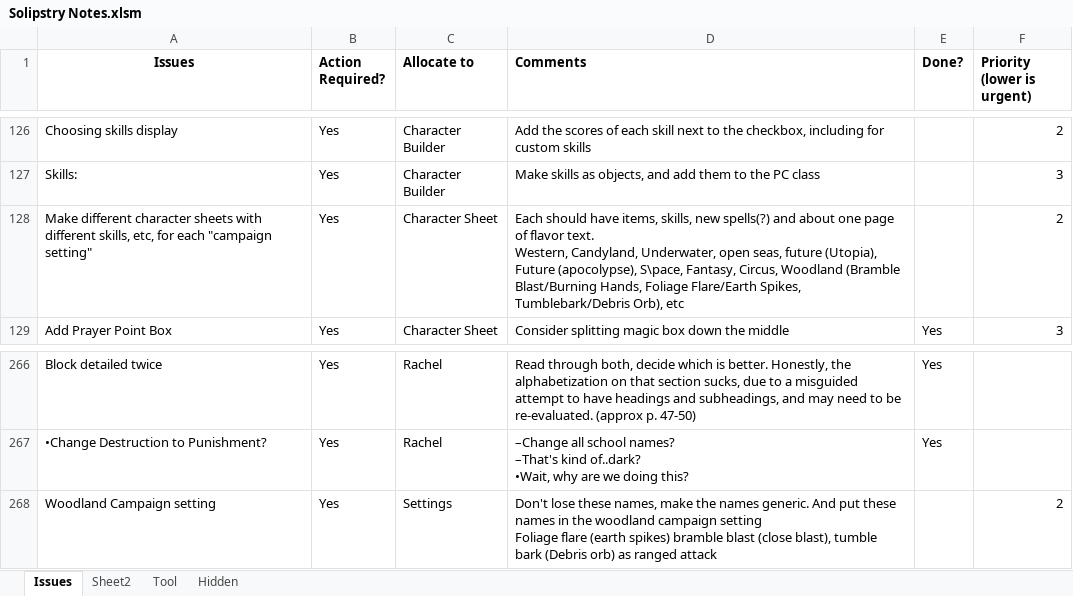
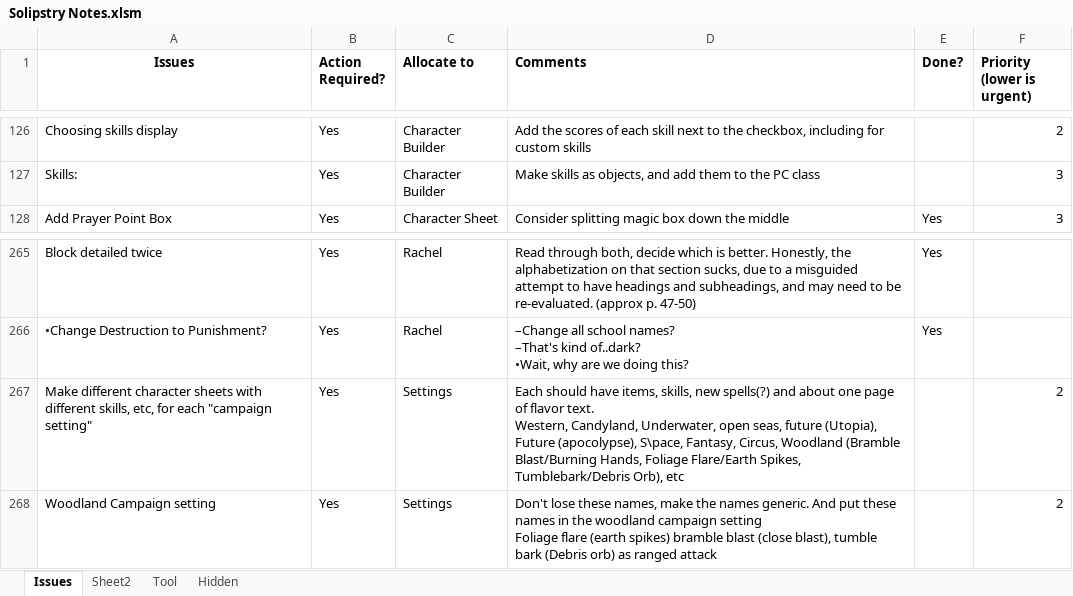
Before and after one commit to asr1/ChimeraRPG, an Excel workbook: TODO/Solipstry Notes.xlsm, sheet Issues, drawn as a sheet; only a part is shown, gaps mark what is left out; values as stored, in another font and other column widths than the file's, no borders; removed rows and columns are numbered as before the commit, all else as after; ↵ is a line break in a cell; the diff names each change by its address in the sheet, - before the commit and + after, or states it on an @@ line.

```diff
--- a/TODO/Solipstry Notes.xlsm (sheet Issues)
+++ b/TODO/Solipstry Notes.xlsm (sheet Issues)
-row 128: Make different character sheets with different skills, etc, for each "campaign setting" | Yes | Character Sheet | Each should have items, skills, new spells(?) and about one page of flavor text. ↵ Western, Candyland, Underwater, open seas, future (Utopia), Future (apocolypse), S\pace, Fantasy, Circus, Woodland (Bramble Blast/Burning Hands, Foliage Flare/Earth Spikes, Tumblebark/Debris Orb), etc |  | 2
+row 267: Make different character sheets with different skills, etc, for each "campaign setting" | Yes | Settings | Each should have items, skills, new spells(?) and about one page of flavor text. ↵ Western, Candyland, Underwater, open seas, future (Utopia), Future (apocolypse), S\pace, Fantasy, Circus, Woodland (Bramble Blast/Burning Hands, Foliage Flare/Earth Spikes, Tumblebark/Debris Orb), etc |  | 2
```
Also changed, not shown: 1 other file.
